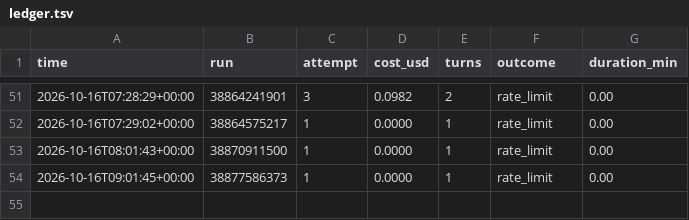
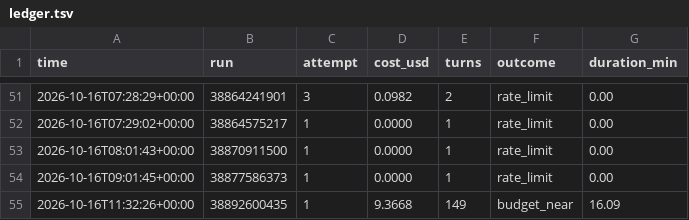
Before and after one commit to lee-coarasco/sevents-os, a TSV file: usage/ledger.tsv, drawn as a sheet; only a part is shown, gaps mark what is left out; the diff names each change by its address in the sheet, - before the commit and + after, or states it on an @@ line.

```diff
--- a/usage/ledger.tsv
+++ b/usage/ledger.tsv
+row 55: 2026-10-16T11:32:26+00:00 | 38892600435 | 1 | 9.3668 | 149 | budget_near | 16.09
```
